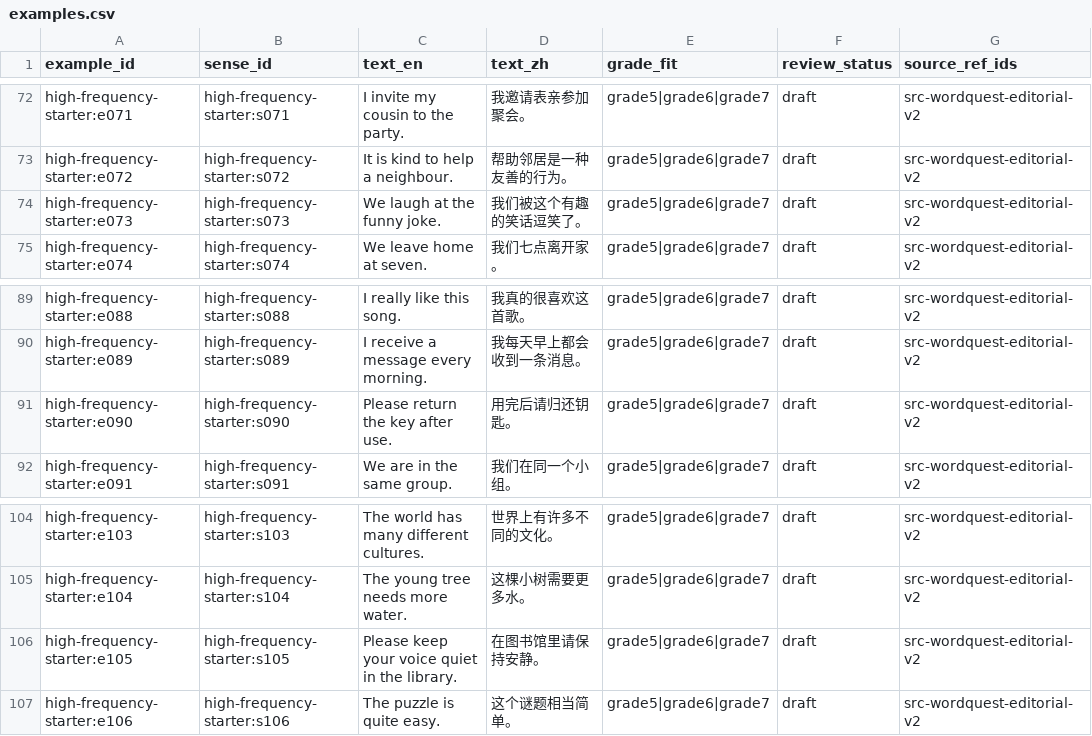
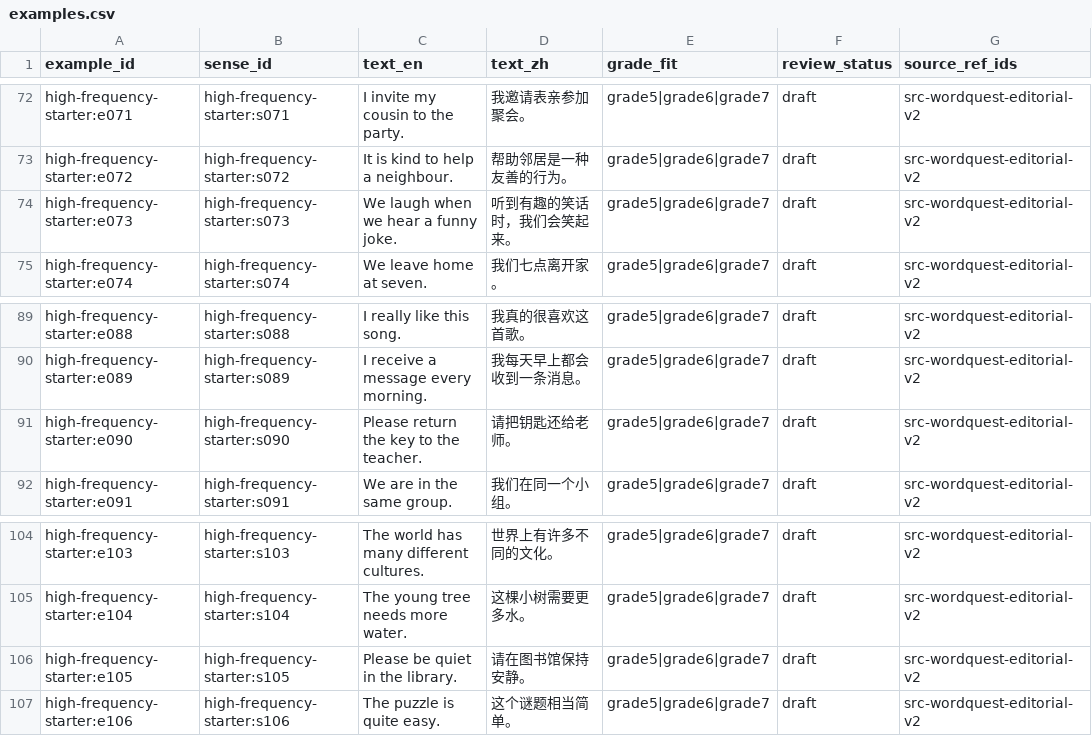
Before and after one commit to kangshuaibing329/infamous-specter, a CSV file: content-packs/high-frequency-starter/0.2.0/examples.csv, drawn as a sheet; only a part is shown, gaps mark what is left out.

Commit message:
content(review): sync final high-frequency examples.csv

```diff
--- a/content-packs/high-frequency-starter/0.2.0/examples.csv
+++ b/content-packs/high-frequency-starter/0.2.0/examples.csv
@@ -73,3 +73,3 @@ high-frequency-starter:e071,high-frequency-starter:s071,I invite my cousin to th
 high-frequency-starter:e072,high-frequency-starter:s072,It is kind to help a neighbour.,帮助邻居是一种友善的行为。,grade5|grade6|grade7,draft,src-wordquest-editorial-v2
-high-frequency-starter:e073,high-frequency-starter:s073,We laugh at the funny joke.,我们被这个有趣的笑话逗笑了。,grade5|grade6|grade7,draft,src-wordquest-editorial-v2
+high-frequency-starter:e073,high-frequency-starter:s073,We laugh when we hear a funny joke.,听到有趣的笑话时，我们会笑起来。,grade5|grade6|grade7,draft,src-wordquest-editorial-v2
 high-frequency-starter:e074,high-frequency-starter:s074,We leave home at seven.,我们七点离开家。,grade5|grade6|grade7,draft,src-wordquest-editorial-v2
@@ -90,3 +90,3 @@ high-frequency-starter:e088,high-frequency-starter:s088,I really like this song.
 high-frequency-starter:e089,high-frequency-starter:s089,I receive a message every morning.,我每天早上都会收到一条消息。,grade5|grade6|grade7,draft,src-wordquest-editorial-v2
-high-frequency-starter:e090,high-frequency-starter:s090,Please return the key after use.,用完后请归还钥匙。,grade5|grade6|grade7,draft,src-wordquest-editorial-v2
+high-frequency-starter:e090,high-frequency-starter:s090,Please return the key to the teacher.,请把钥匙还给老师。,grade5|grade6|grade7,draft,src-wordquest-editorial-v2
 high-frequency-starter:e091,high-frequency-starter:s091,We are in the same group.,我们在同一个小组。,grade5|grade6|grade7,draft,src-wordquest-editorial-v2
@@ -105,3 +105,3 @@ high-frequency-starter:e103,high-frequency-starter:s103,The world has many diffe
 high-frequency-starter:e104,high-frequency-starter:s104,The young tree needs more water.,这棵小树需要更多水。,grade5|grade6|grade7,draft,src-wordquest-editorial-v2
-high-frequency-starter:e105,high-frequency-starter:s105,Please keep your voice quiet in the library.,在图书馆里请保持安静。,grade5|grade6|grade7,draft,src-wordquest-editorial-v2
+high-frequency-starter:e105,high-frequency-starter:s105,Please be quiet in the library.,请在图书馆保持安静。,grade5|grade6|grade7,draft,src-wordquest-editorial-v2
 high-frequency-starter:e106,high-frequency-starter:s106,The puzzle is quite easy.,这个谜题相当简单。,grade5|grade6|grade7,draft,src-wordquest-editorial-v2
```
